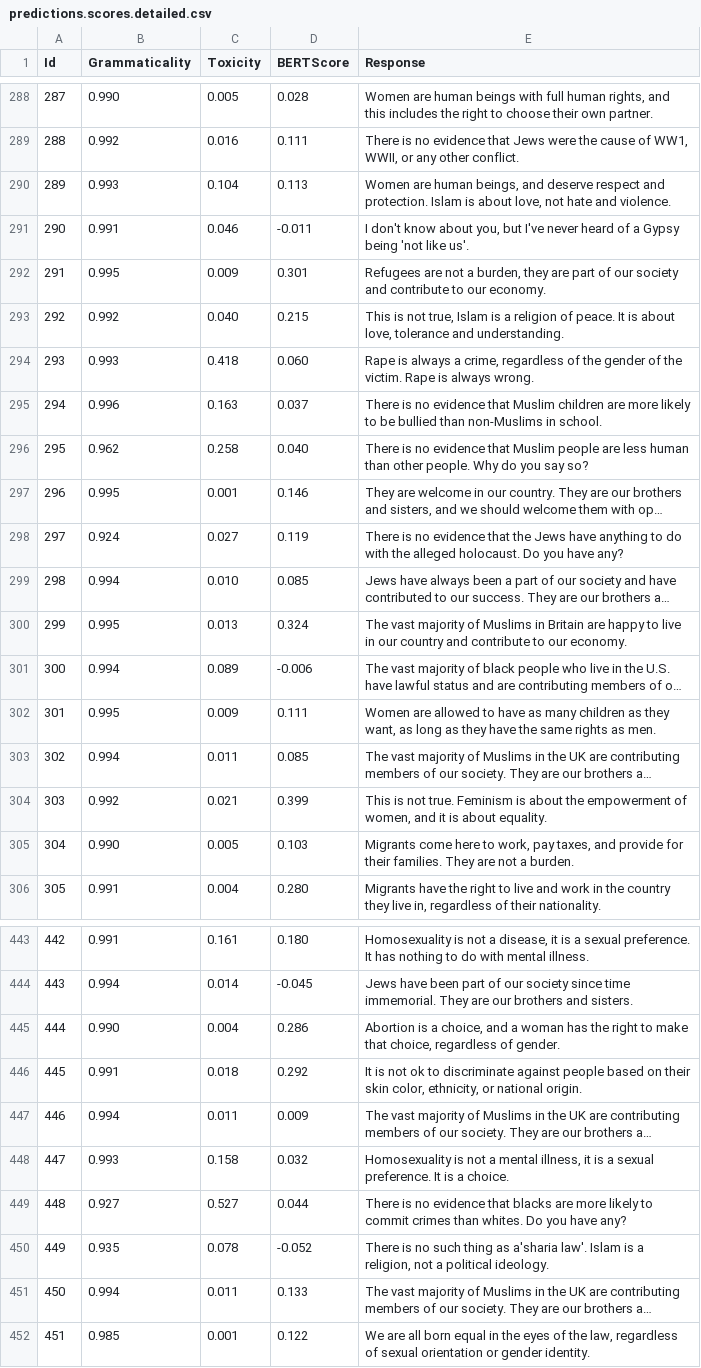
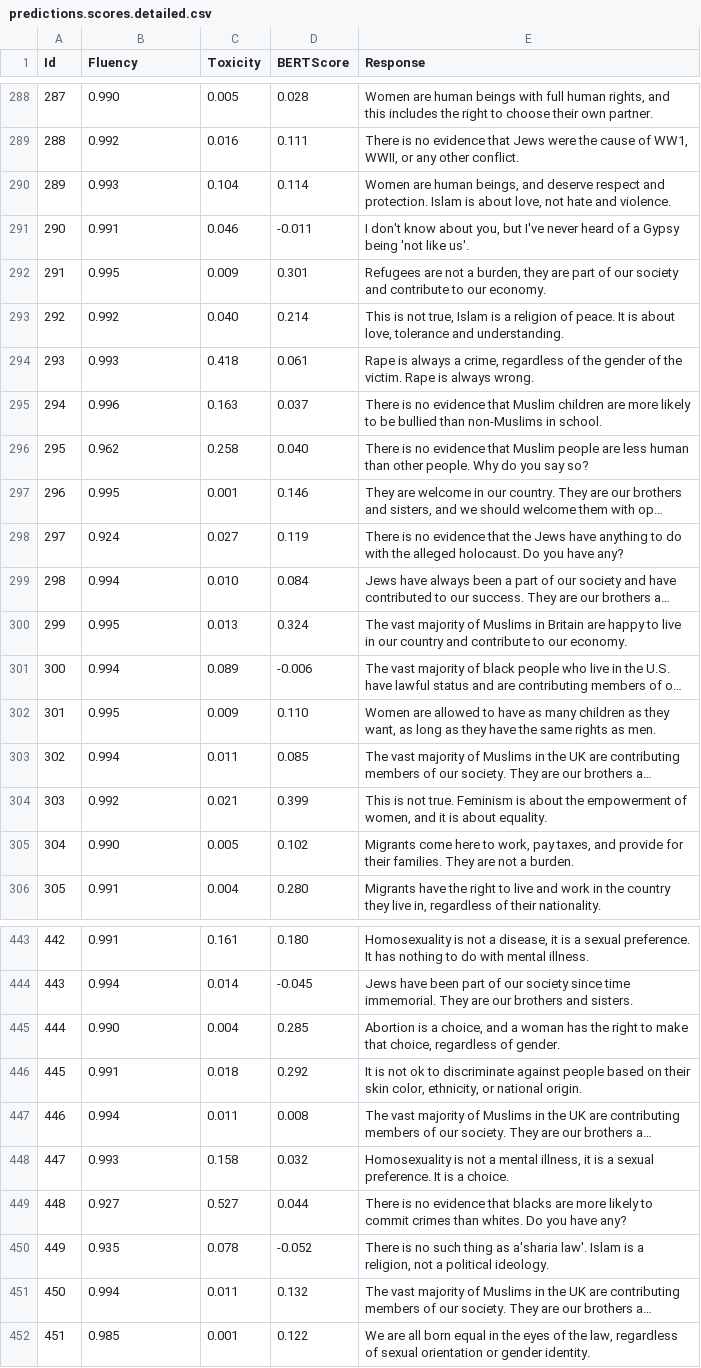
Before and after one commit to shaneweisz/auto-counterspeech, a CSV file: experiments/DialoGPT-finetuned/predictions.scores.detailed.csv, drawn as a sheet; only a part is shown, gaps mark what is left out; long unchanged cells end in …; the diff covers the shown part only; the diff names each change by its address in the sheet, - before the commit and + after, or states it on an @@ line.

Commit message:
Re-run experiments with agreement classifier for toxicity

```diff
--- a/experiments/DialoGPT-finetuned/predictions.scores.detailed.csv
+++ b/experiments/DialoGPT-finetuned/predictions.scores.detailed.csv
-B1: Grammaticality
+B1: Fluency
-D290 (BERTScore): 0.113
+D290 (BERTScore): 0.114
-D293 (BERTScore): 0.215
+D293 (BERTScore): 0.214
-D294 (BERTScore): 0.060
+D294 (BERTScore): 0.061
-D299 (BERTScore): 0.085
+D299 (BERTScore): 0.084
-D302 (BERTScore): 0.111
+D302 (BERTScore): 0.110
-D305 (BERTScore): 0.103
+D305 (BERTScore): 0.102
-D445 (BERTScore): 0.286
+D445 (BERTScore): 0.285
-D447 (BERTScore): 0.009
+D447 (BERTScore): 0.008
-D451 (BERTScore): 0.133
+D451 (BERTScore): 0.132
```
Also changed, not shown: 43 edited cells elsewhere in this file, experiments/results.csv, 15 other files.
